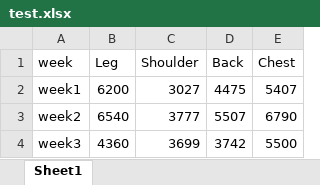
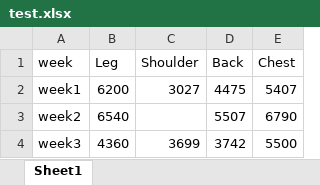
Before and after one commit to sodifficult333/CPP2409-P, an Excel workbook: Sources/test.xlsx, sheet Sheet1, drawn as a sheet; values as stored, in another font and other column widths than the file's, no borders; the diff names each change by its address in the sheet, - before the commit and + after, or states it on an @@ line.

```diff
--- a/Sources/test.xlsx (sheet Sheet1)
+++ b/Sources/test.xlsx (sheet Sheet1)
-C3 (Shoulder): 3777
+C3 (Shoulder): (empty)
```
Also changed, not shown: 6 other files.
